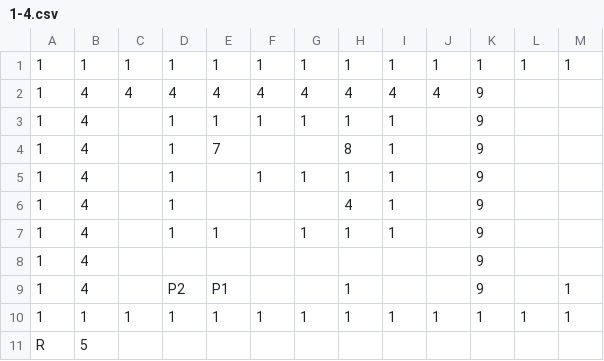
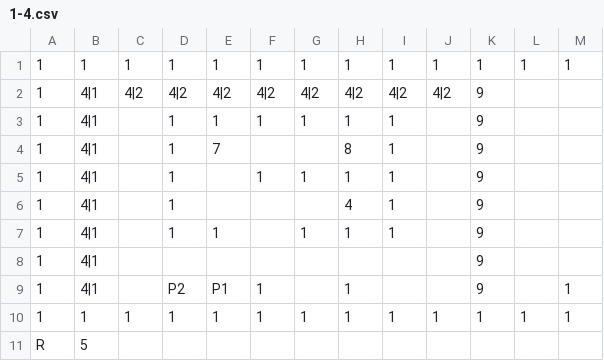
Before and after one commit to tjwngur1731/DolDol2, a CSV file: DolDol2/CellMap/1-4.csv, drawn as a sheet; only a part is shown; the diff names each change by its address in the sheet, - before the commit and + after, or states it on an @@ line.

```diff
--- a/DolDol2/CellMap/1-4.csv
+++ b/DolDol2/CellMap/1-4.csv
-B2:B9: 4
+B2:B9: 4|1
-C2: 4
+C2: 4|2
-D2: 4
+D2: 4|2
-E2: 4
+E2: 4|2
-F2: 4
+F2: 4|2
-G2: 4
+G2: 4|2
-H2: 4
+H2: 4|2
-I2: 4
+I2: 4|2
-J2: 4
+J2: 4|2
-F9: (empty)
+F9: 1
```
Also changed, not shown: DolDol2/CellMap/1-1.csv, DolDol2/CellMap/1-3.csv, 17 other files.
